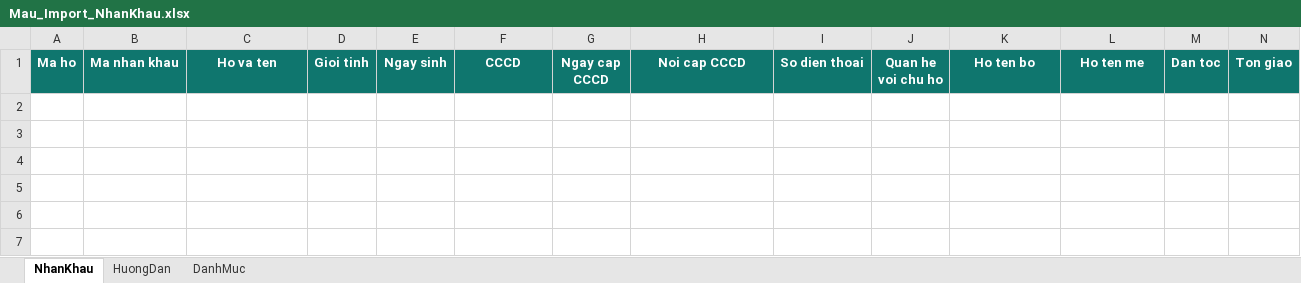
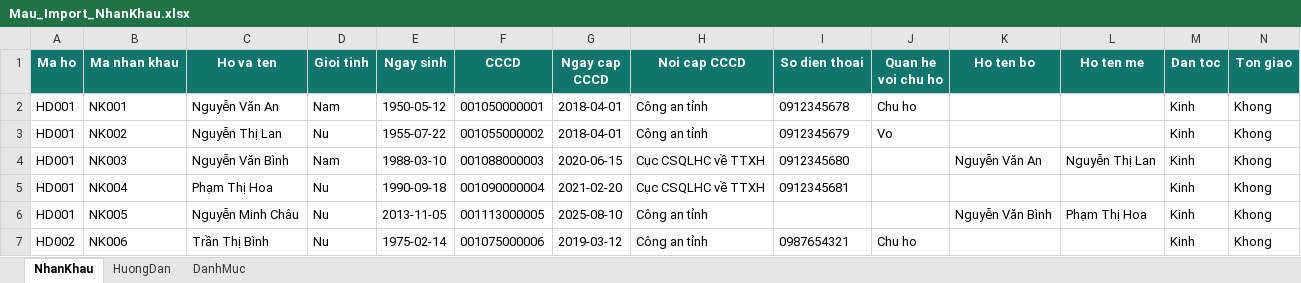
Before and after one commit to besusu08112019-netizen/QuanLyNhanKhau-Thon09, an Excel workbook: sample-data/Mau_Import_NhanKhau.xlsx, sheet NhanKhau, drawn as a sheet; only a part is shown; values as stored, in another font and other column widths than the file's, no borders; rows hold the shown columns only; the diff names each change by its address in the sheet, - before the commit and + after, or states it on an @@ line.

```diff
--- a/sample-data/Mau_Import_NhanKhau.xlsx (sheet NhanKhau)
+++ b/sample-data/Mau_Import_NhanKhau.xlsx (sheet NhanKhau)
+row 2: HD001 | NK001 | Nguyễn Văn An | Nam | 1950-05-12 | 001050000001 | 2018-04-01 | Công an tỉnh | 0912345678 | Chu ho |  |  | Kinh | Khong
+row 3: HD001 | NK002 | Nguyễn Thị Lan | Nu | 1955-07-22 | 001055000002 | 2018-04-01 | Công an tỉnh | 0912345679 | Vo |  |  | Kinh | Khong
+row 4: HD001 | NK003 | Nguyễn Văn Bình | Nam | 1988-03-10 | 001088000003 | 2020-06-15 | Cục CSQLHC về TTXH | 0912345680 |  | Nguyễn Văn An | Nguyễn Thị Lan | Kinh | Khong
+row 5: HD001 | NK004 | Phạm Thị Hoa | Nu | 1990-09-18 | 001090000004 | 2021-02-20 | Cục CSQLHC về TTXH | 0912345681 |  |  |  | Kinh | Khong
+row 6: HD001 | NK005 | Nguyễn Minh Châu | Nu | 2013-11-05 | 001113000005 | 2025-08-10 | Công an tỉnh |  |  | Nguyễn Văn Bình | Phạm Thị Hoa | Kinh | Khong
+row 7: HD002 | NK006 | Trần Thị Bình | Nu | 1975-02-14 | 001075000006 | 2019-03-12 | Công an tỉnh | 0987654321 | Chu ho |  |  | Kinh | Khong
```
Also changed, not shown: sheet HuongDan, sample-data/Mau_Import_HoDan.xlsx, 7 other files.
